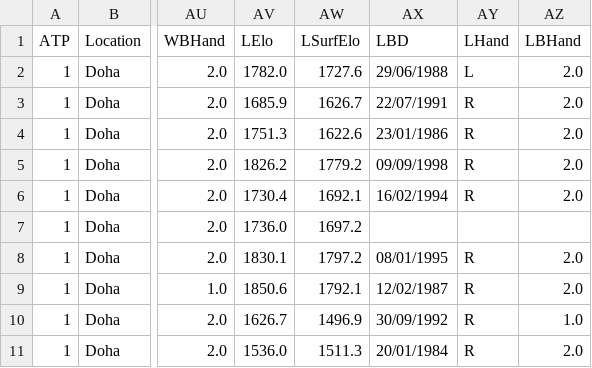
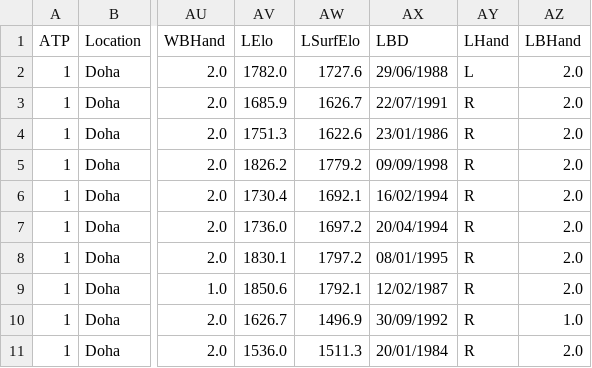
Before and after one commit to diegochine/ao2020-winner-predictor, a CSV file: data/2020.csv, drawn as a sheet; only a part is shown, gaps mark what is left out; the diff names each change by its address in the sheet, - before the commit and + after, or states it on an @@ line.

```diff
--- a/data/2020.csv
+++ b/data/2020.csv
-AX7 (LBD): (empty)
+AX7 (LBD): 20/04/1994
-AY7 (LHand): (empty)
+AY7 (LHand): R
-AZ7 (LBHand): (empty)
+AZ7 (LBHand): 2.0
```
Also changed, not shown: data/playersdata.csv, 3 other files.
